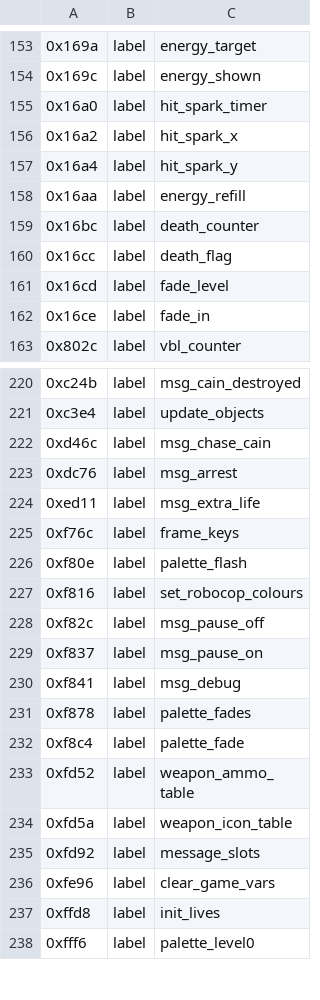
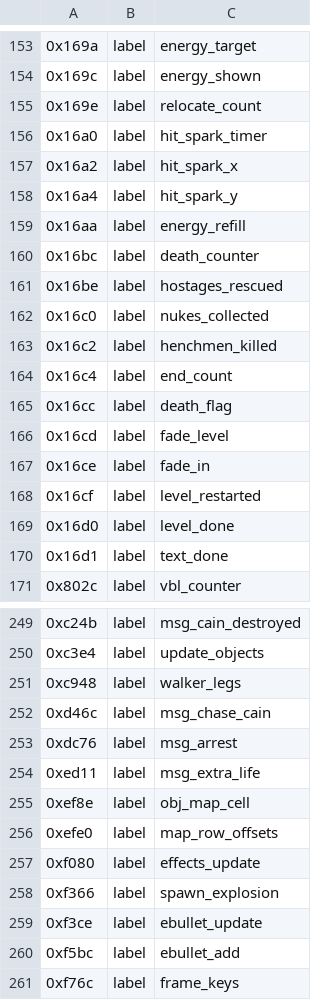
Before and after one commit to mefroio/robocop2-msxport, a TSV file: analysis/ghidra_seeds.tsv, drawn as a sheet; only a part is shown, gaps mark what is left out; the shorter side is filled out with more unchanged rows; the diff covers the shown part only; the diff names each change by its address in the sheet, - before the commit and + after, or states it on an @@ line.

```diff
--- a/analysis/ghidra_seeds.tsv
+++ b/analysis/ghidra_seeds.tsv
+row 155: 0x169e | label | relocate_count
+row 161: 0x16be | label | hostages_rescued
+row 162: 0x16c0 | label | nukes_collected
+row 163: 0x16c2 | label | henchmen_killed
+row 164: 0x16c4 | label | end_count
+row 168: 0x16cf | label | level_restarted
+row 169: 0x16d0 | label | level_done
+row 170: 0x16d1 | label | text_done
+row 251: 0xc948 | label | walker_legs
+row 255: 0xef8e | label | obj_map_cell
+row 256: 0xefe0 | label | map_row_offsets
+row 257: 0xf080 | label | effects_update
+row 258: 0xf366 | label | spawn_explosion
+row 259: 0xf3ce | label | ebullet_update
+row 260: 0xf5bc | label | ebullet_add
```
Also changed, not shown: 27 added rows and 2 edited cells elsewhere in this file, analysis/amiga_ram.tsv, 37 other files.
